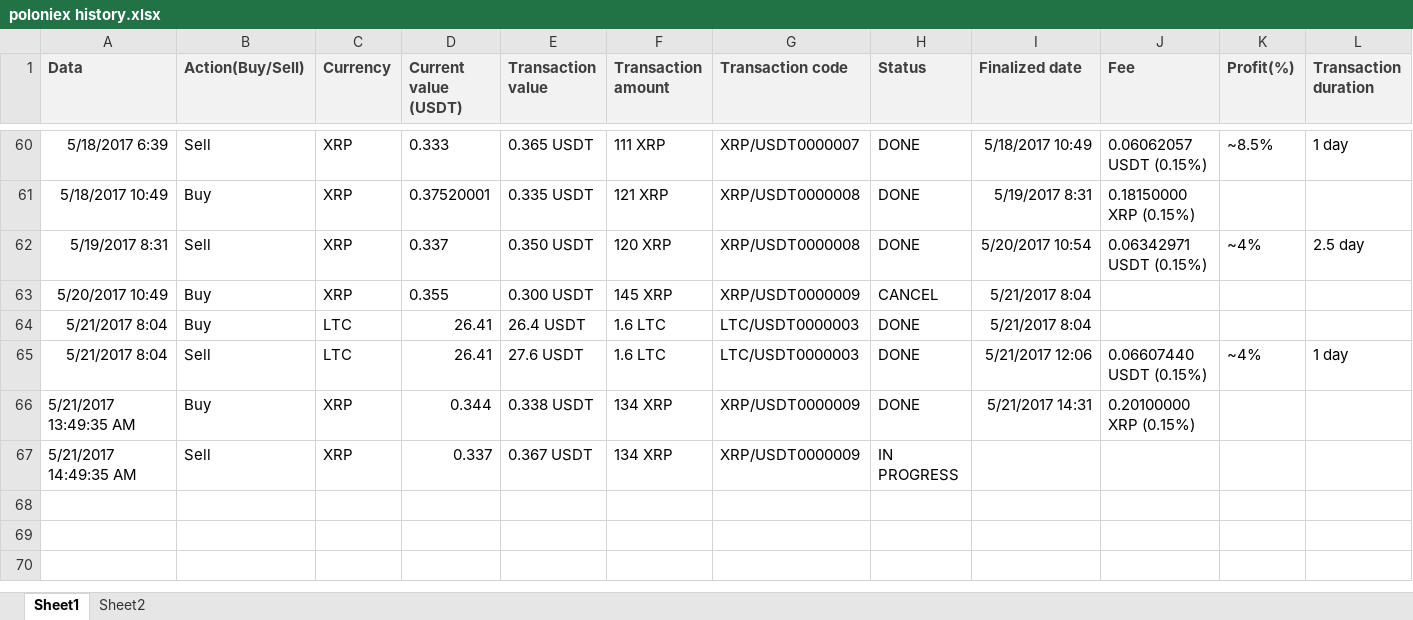
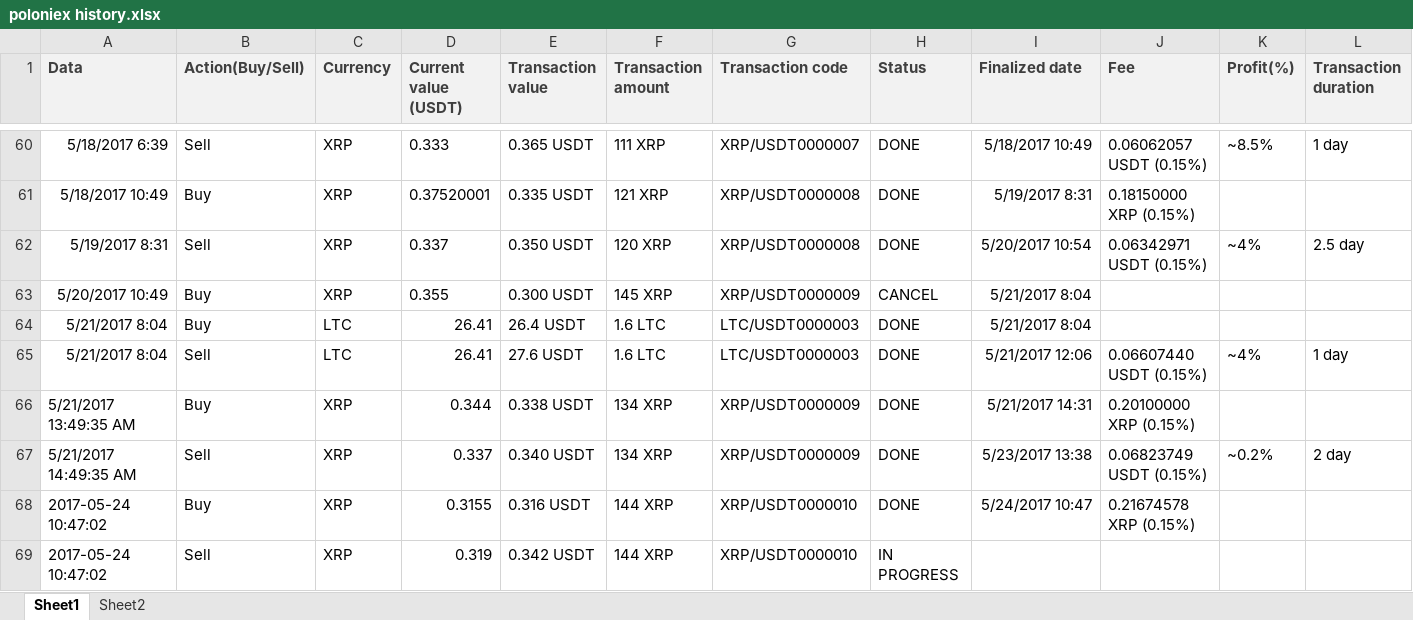
Before and after one commit to ClaudiuRunceanu/documents, an Excel workbook: poloniex history.xlsx, sheet Sheet1, drawn as a sheet; only a part is shown, gaps mark what is left out; values as stored, in another font and other column widths than the file's, no borders; the diff names each change by its address in the sheet, - before the commit and + after, or states it on an @@ line.

Commit message:
updated at 24.05.2017 in 20 min

```diff
--- a/poloniex history.xlsx (sheet Sheet1)
+++ b/poloniex history.xlsx (sheet Sheet1)
-E67 (Transaction value): 0.367 USDT
+E67 (Transaction value): 0.340 USDT
-H67 (Status): IN PROGRESS
+H67 (Status): DONE
-I67 (Finalized date): (empty)
+I67 (Finalized date): 5/23/2017 13:38
-J67 (Fee): (empty)
+J67 (Fee): 0.06823749 USDT (0.15%)
-K67 (Profit(%)): (empty)
+K67 (Profit(%)): ~0.2%
-L67 (Transaction duration): (empty)
+L67 (Transaction duration): 2 day
+row 68: 2017-05-24 10:47:02 | Buy | XRP | 0.3155 | 0.316 USDT | 144 XRP | XRP/USDT0000010 | DONE | 5/24/2017 10:47 | 0.21674578 XRP (0.15%)
+row 69: 2017-05-24 10:47:02 | Sell | XRP | 0.319 | 0.342 USDT | 144 XRP | XRP/USDT0000010 | IN PROGRESS
```
